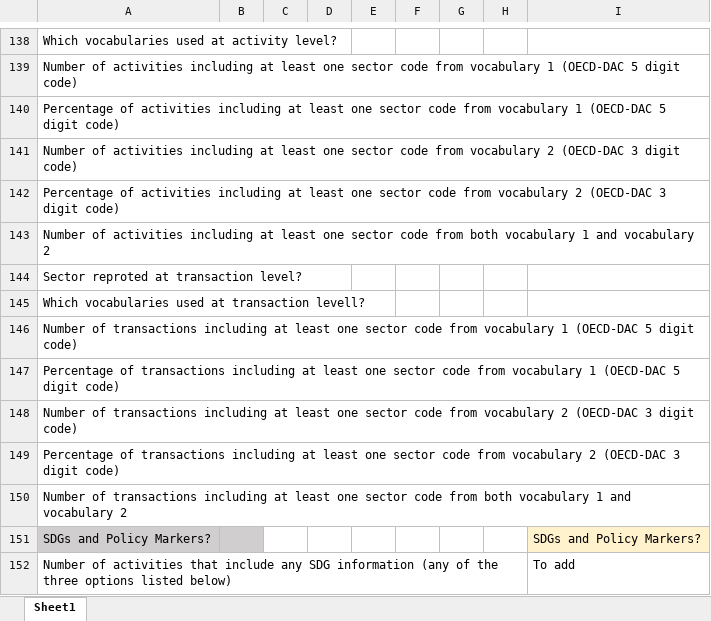
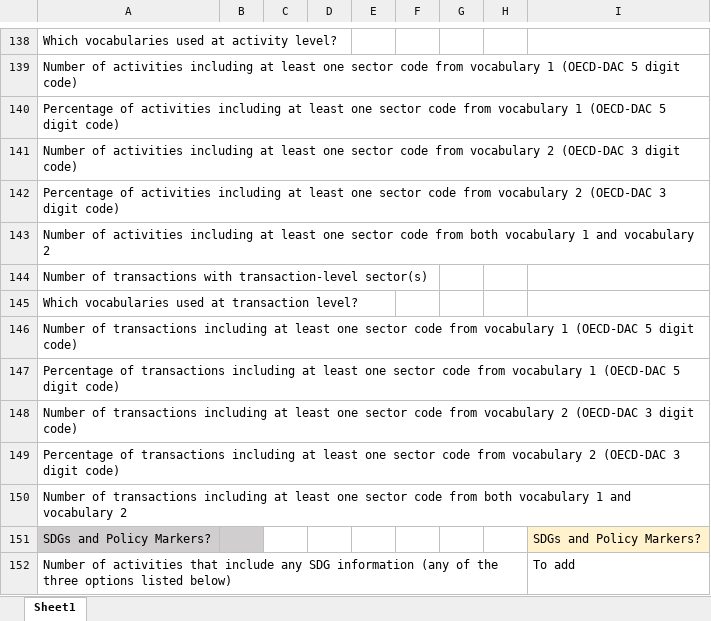
Before and after one commit to akmiller01/how-publishers-publish, an Excel workbook: template.xlsx, sheet Sheet1, drawn as a sheet; only a part is shown, gaps mark what is left out; values as stored, in another font and other column widths than the file's, no borders; the diff names each change by its address in the sheet, - before the commit and + after, or states it on an @@ line.

```diff
--- a/template.xlsx (sheet Sheet1)
+++ b/template.xlsx (sheet Sheet1)
-A144: Sector reproted at transaction level?
+A144: Number of transactions with transaction-level sector(s)
-A145: …at transaction levell?
+A145: …at transaction level?
```
Also changed, not shown: output/drc/publisher.xlsx, 1 other file.
